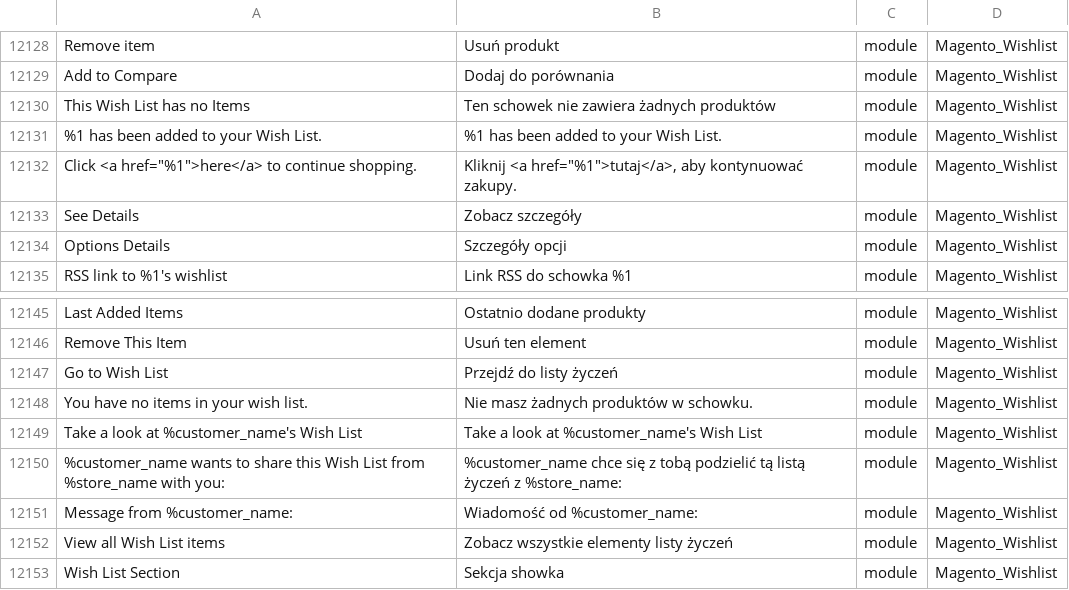
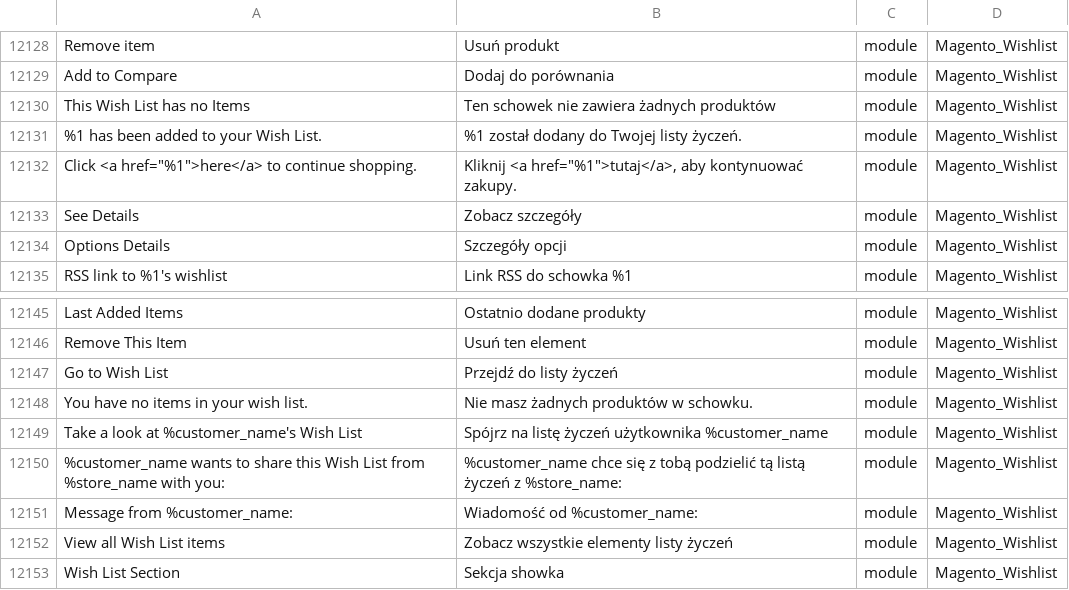
Before and after one commit to SnowdogApps/magento2-pl_pl, a CSV file: pl_PL.csv, drawn as a sheet; only a part is shown, gaps mark what is left out; the diff names each change by its address in the sheet, - before the commit and + after, or states it on an @@ line.

Commit message:
Pull from Crowdin

```diff
--- a/pl_PL.csv
+++ b/pl_PL.csv
-B12131: %1 has been added to your Wish List.
+B12131: %1 został dodany do Twojej listy życzeń.
-B12149: Take a look at %customer_name's Wish List
+B12149: Spójrz na listę życzeń użytkownika %customer_name
```
